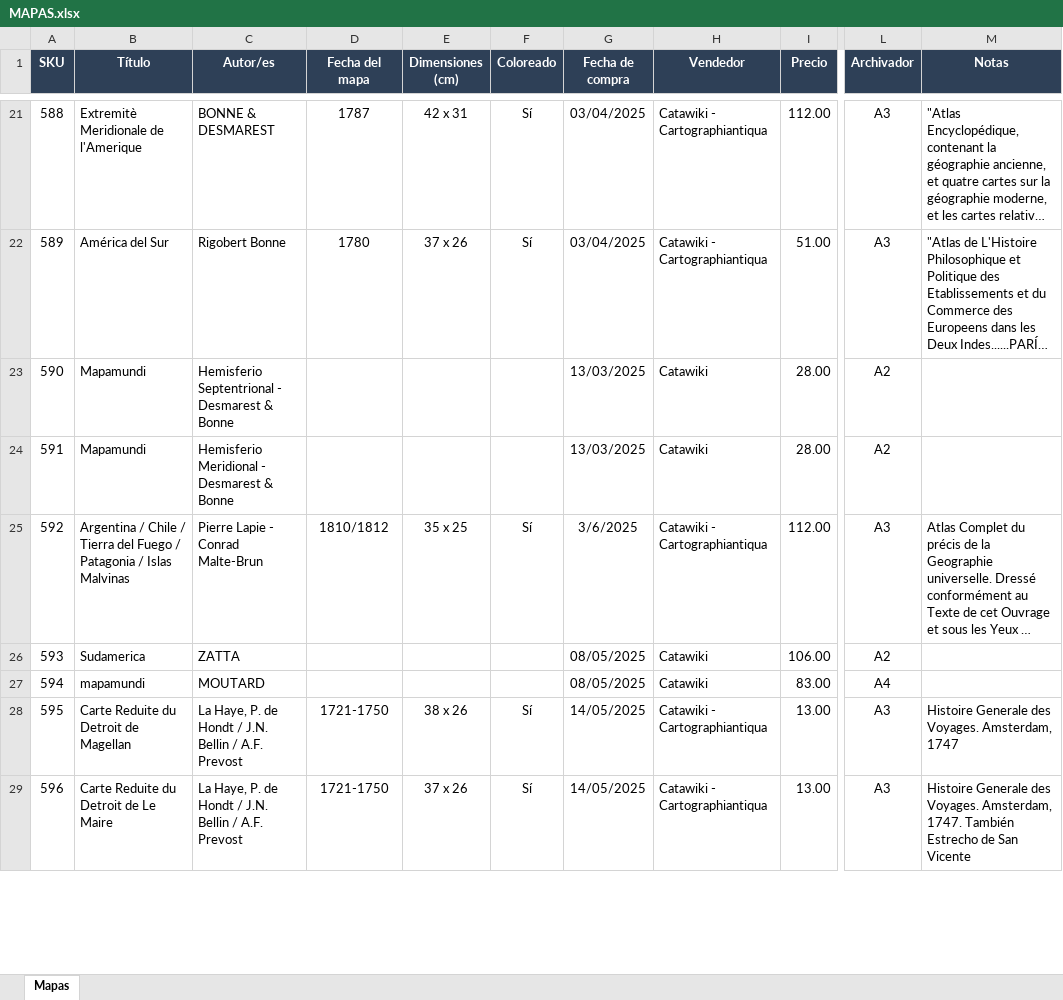
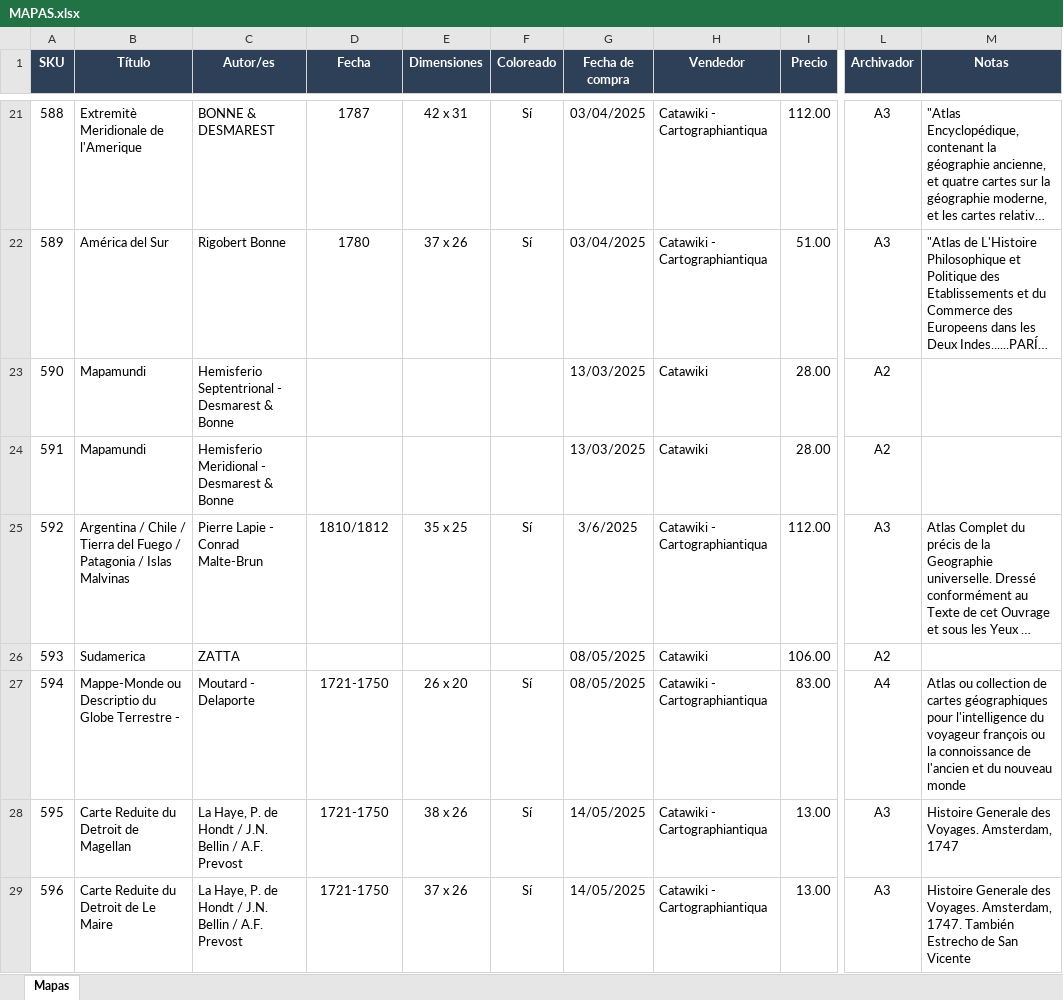
Before and after one commit to coleccionestarifa-alt/coleccion-mapas, an Excel workbook: MAPAS.xlsx, sheet Mapas, drawn as a sheet; only a part is shown, gaps mark what is left out; long unchanged cells end in …; values as stored, in another font and other column widths than the file's, no borders; table styles not drawn; the diff covers the shown part only; the diff names each change by its address in the sheet, - before the commit and + after, or states it on an @@ line.

```diff
--- a/MAPAS.xlsx (sheet Mapas)
+++ b/MAPAS.xlsx (sheet Mapas)
-D1: Fecha del mapa
+D1: Fecha
-E1: Dimensiones (cm)
+E1: Dimensiones
-B27 (Título): mapamundi
+B27 (Título): Mappe-Monde ou Descriptio du Globe Terrestre -
-C27 (Autor/es): MOUTARD
+C27 (Autor/es): Moutard - Delaporte
-D27 (Fecha): (empty)
+D27 (Fecha): 1721-1750
-E27 (Dimensiones): (empty)
+E27 (Dimensiones): 26 x 20
-F27 (Coloreado): (empty)
+F27 (Coloreado): Sí
-H27 (Vendedor): Catawiki
+H27 (Vendedor): Catawiki - Cartographiantiqua
-M27 (Notas): (empty)
+M27 (Notas): Atlas ou collection de cartes géographiques pour l'intelligence du voyageur françois ou la connoissance de l'ancien et du nouveau monde
```
Also changed, not shown: 38 edited cells elsewhere in this sheet, 53 other files.
